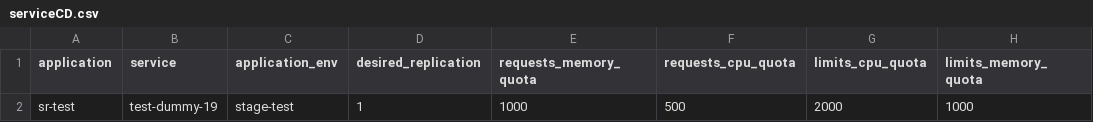
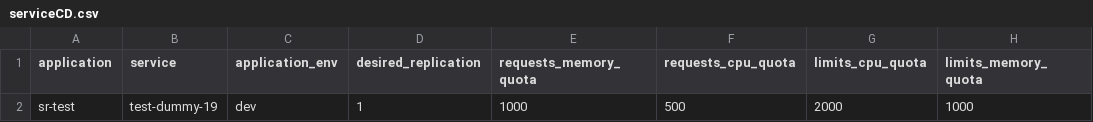
Before and after one commit to jnikita19/bp-pipeline, a CSV file: sr-test/serviceCD.csv, drawn as a sheet; only a part is shown; the diff names each change by its address in the sheet, - before the commit and + after, or states it on an @@ line.

Commit message:
Update serviceCD.csv

```diff
--- a/sr-test/serviceCD.csv
+++ b/sr-test/serviceCD.csv
-C2 (application_env): stage-test
+C2 (application_env): dev
```
